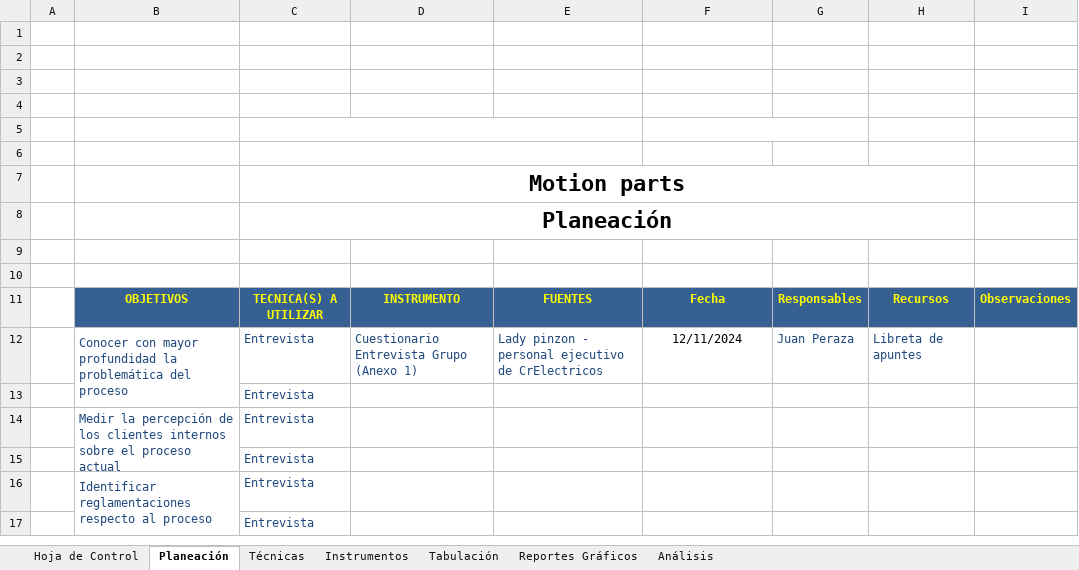
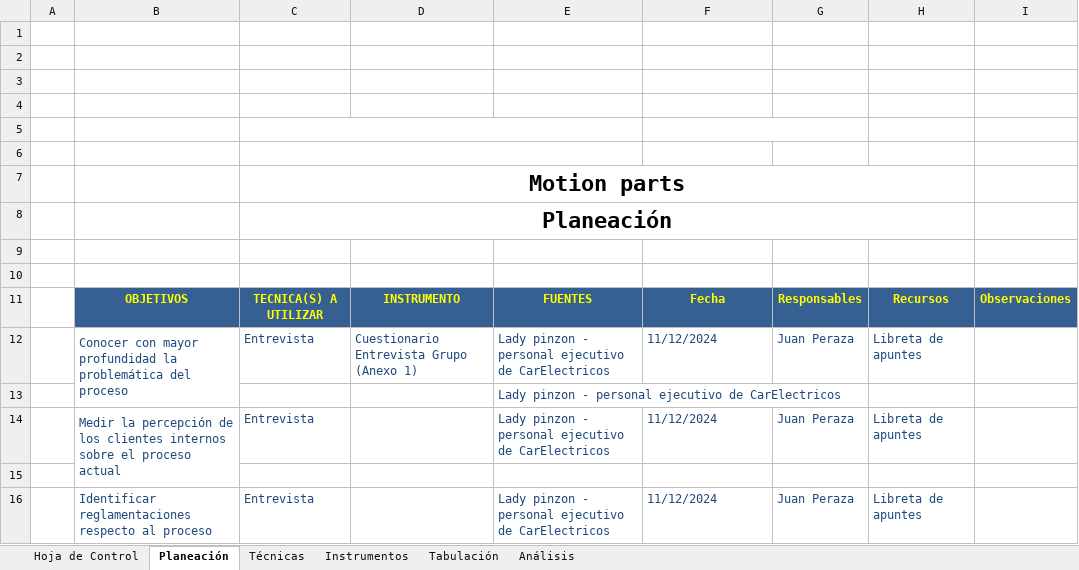
Before and after one commit to SanR1o/SENA, an Excel workbook: TRIMESTRE I/03_RECOLECCION DE INFORMACION/Recolección de Información.xlsx, sheet Planeación, drawn as a sheet; values as stored, in another font and other column widths than the file's, no borders; removed rows and columns are numbered as before the commit, all else as after; the diff names each change by its address in the sheet, - before the commit and + after, or states it on an @@ line.

```diff
--- a/TRIMESTRE I/03_RECOLECCION DE INFORMACION/Recolección de Información.xlsx (sheet Planeación)
+++ b/TRIMESTRE I/03_RECOLECCION DE INFORMACION/Recolección de Información.xlsx (sheet Planeación)
@@ sheet tab hidden: Reportes Gráficos @@
-E12: …ejecutivo de CrElectricos
+E12: …ejecutivo de CarElectricos
-F12: 12/11/2024
+F12: 11/12/2024
@@ F12 text colour: black → #1F497D, alignment: center → left @@
-row 13:  |  | Entrevista
-row 14:  | Medir la percepción de los clientes internos sobre el proceso actual | Entrevista
-row 15:  |  | Entrevista
-row 16:  | Identificar reglamentaciones respecto al proceso | Entrevista
+row 13:  |  |  |  | Lady pinzon - personal ejecutivo de CarElectricos
+row 14:  | Medir la percepción de los clientes internos sobre el proceso actual | Entrevista |  | Lady pinzon - personal ejecutivo de CarElectricos | 11/12/2024 | Juan Peraza | Libreta de apuntes
-C15: Entrevista
+C15: (empty)
+row 16:  | Identificar reglamentaciones respecto al proceso | Entrevista |  | Lady pinzon - personal ejecutivo de CarElectricos | 11/12/2024 | Juan Peraza | Libreta de apuntes
```
Also changed, not shown: sheet Análisis, sheet Técnicas, sheet Hoja de Control, TRIMESTRE I/04_REQUISITOS FUNCIONALES Y NO FUNCIONALES/Requerimientos.xlsx, 7 other files.
